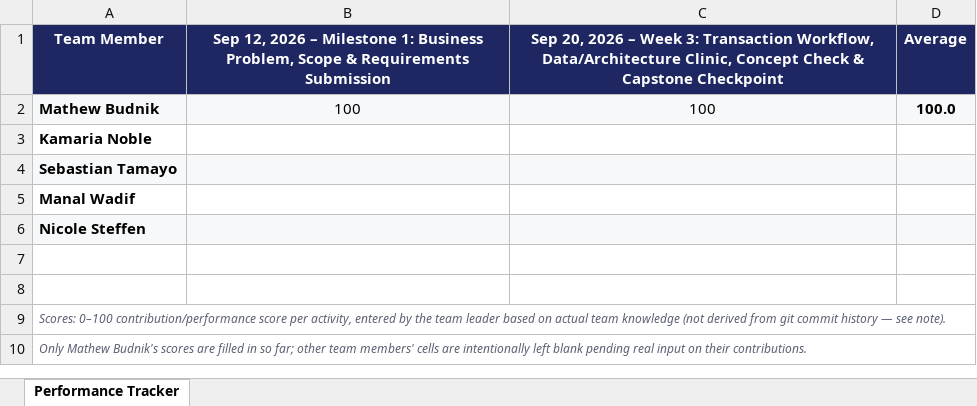
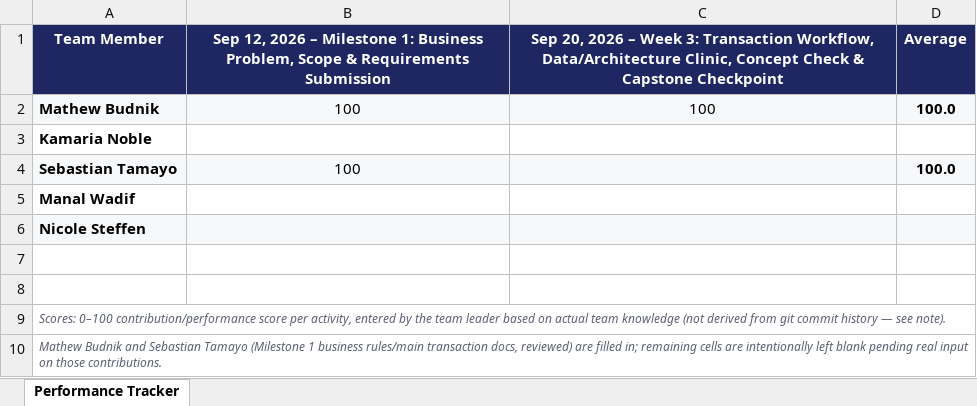
Before and after one commit to mBudnikUH/MIS3371-Section26252-Group7, an Excel workbook: Performance_Tracker.xlsx, sheet Performance Tracker, drawn as a sheet; values as stored, in another font and other column widths than the file's, no borders; the diff names each change by its address in the sheet, - before the commit and + after, or states it on an @@ line.

Commit message:
Score Sebastian 100 for Milestone 1 based on reviewed business rules/main transaction docs

```diff
--- a/Performance_Tracker.xlsx (sheet Performance Tracker)
+++ b/Performance_Tracker.xlsx (sheet Performance Tracker)
-B4: (empty)
+B4: 100
-D4 (Average): (empty)
+D4 (Average): 100.0
-A10 (Team Member): Only Mathew Budnik's scores are filled in so far; other team members' cells are intentionally left blank pending real input on their contributions.
+A10 (Team Member): Mathew Budnik and Sebastian Tamayo (Milestone 1 business rules/main transaction docs, reviewed) are filled in; remaining cells are intentionally left blank pending real input on those contributions.
```
